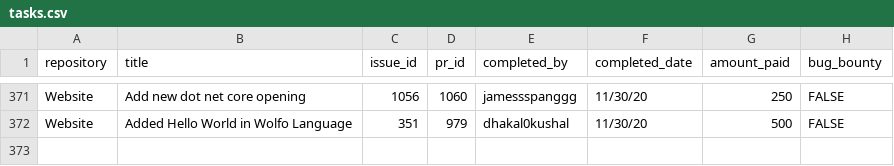
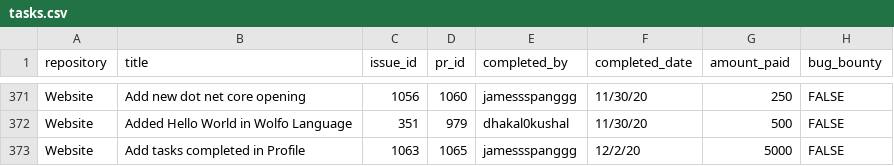
Before and after one commit to buckyroberts/Payment-Processor, a CSV file: csvs/tasks.csv, drawn as a sheet; only a part is shown, gaps mark what is left out.

Commit message:
Update tasks.csv

```diff
--- a/csvs/tasks.csv
+++ b/csvs/tasks.csv
@@ -372 +372,2 @@ Website,Add new dot net core opening,1056,1060,jamessspanggg,11/30/20,250,FALSE
 Website,Added Hello World in Wolfo Language,351,979,dhakal0kushal,11/30/20,500,FALSE
+Website,Add tasks completed in Profile,1063,1065,jamessspanggg,12/2/20,5000,FALSE
```
